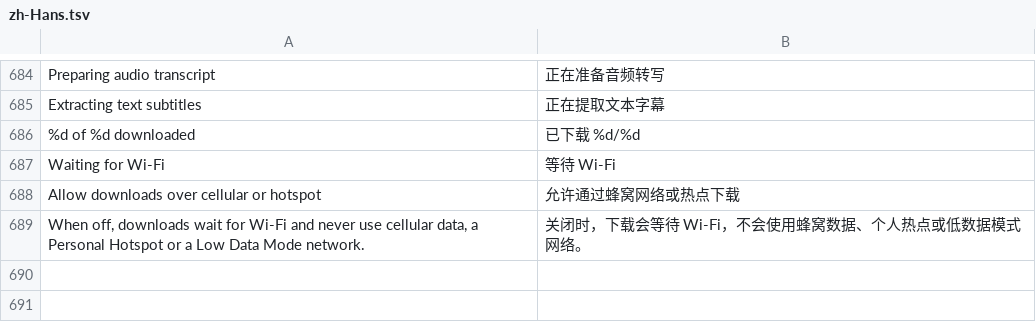
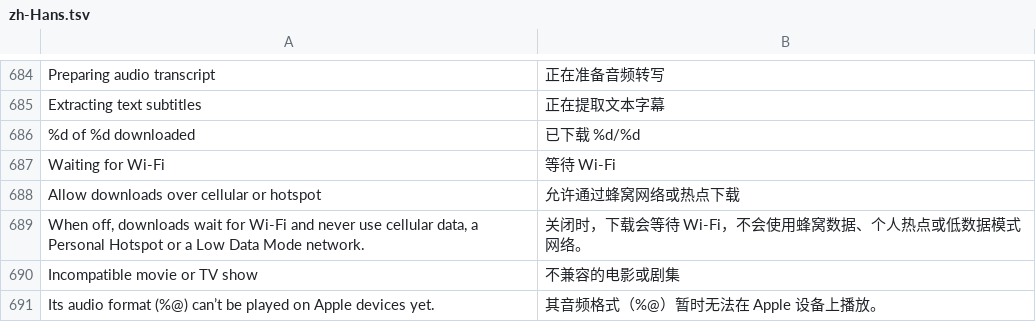
Before and after one commit to jonthomason/torrbaby, a TSV file: localization/zh-Hans.tsv, drawn as a sheet; only a part is shown, gaps mark what is left out; the diff names each change by its address in the sheet, - before the commit and + after, or states it on an @@ line.

```diff
--- a/localization/zh-Hans.tsv
+++ b/localization/zh-Hans.tsv
+row 690: Incompatible movie or TV show | 不兼容的电影或剧集
+row 691: Its audio format (%@) can’t be played on Apple devices yet. | 其音频格式（%@）暂时无法在 Apple 设备上播放。
```
Also changed, not shown: 7 other files.
